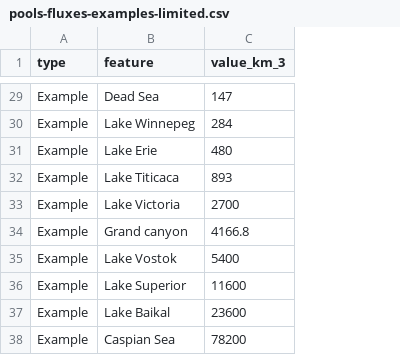
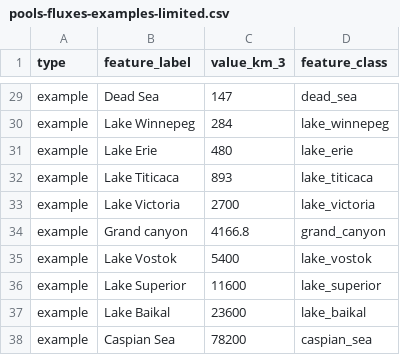
Before and after one commit to DOI-USGS/pools-and-fluxes, a CSV file: public/data/pools-fluxes-examples-limited.csv, drawn as a sheet; only a part is shown, gaps mark what is left out; the diff covers the shown part only; the diff names each change by its address in the sheet, - before the commit and + after, or states it on an @@ line.

```diff
--- a/public/data/pools-fluxes-examples-limited.csv
+++ b/public/data/pools-fluxes-examples-limited.csv
+column D (feature_class), rows 29-38: dead_sea | lake_winnepeg | lake_erie | lake_titicaca | lake_victoria | grand_canyon | lake_vostok | lake_superior | lake_baikal | caspian_sea
-B1: feature
+B1: feature_label
-A29:A38 (type): Example
+A29:A38 (type): example
```
Also changed, not shown: 27 edited cells elsewhere in this file.
